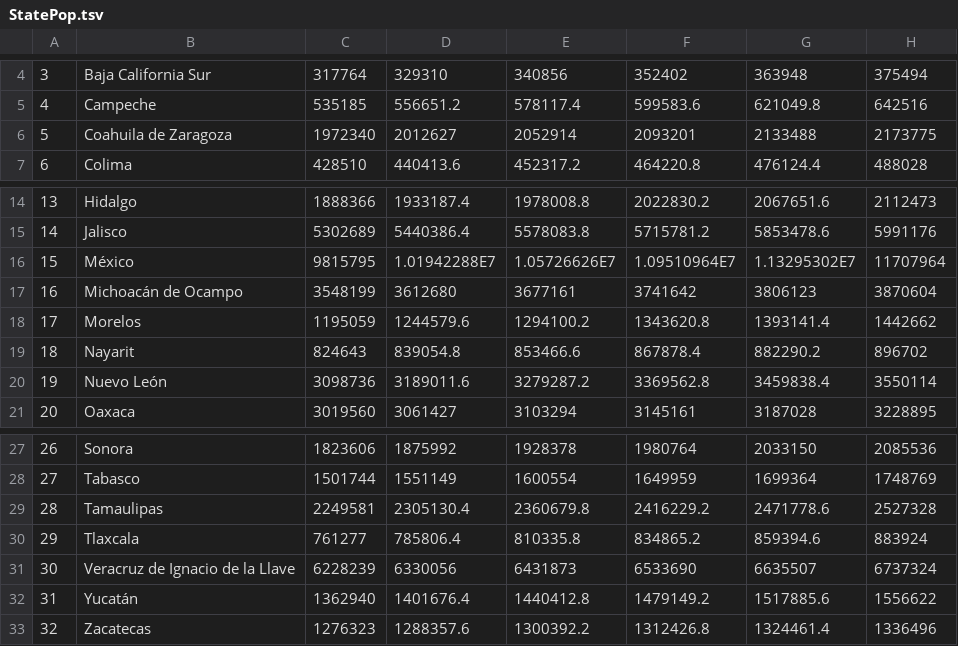
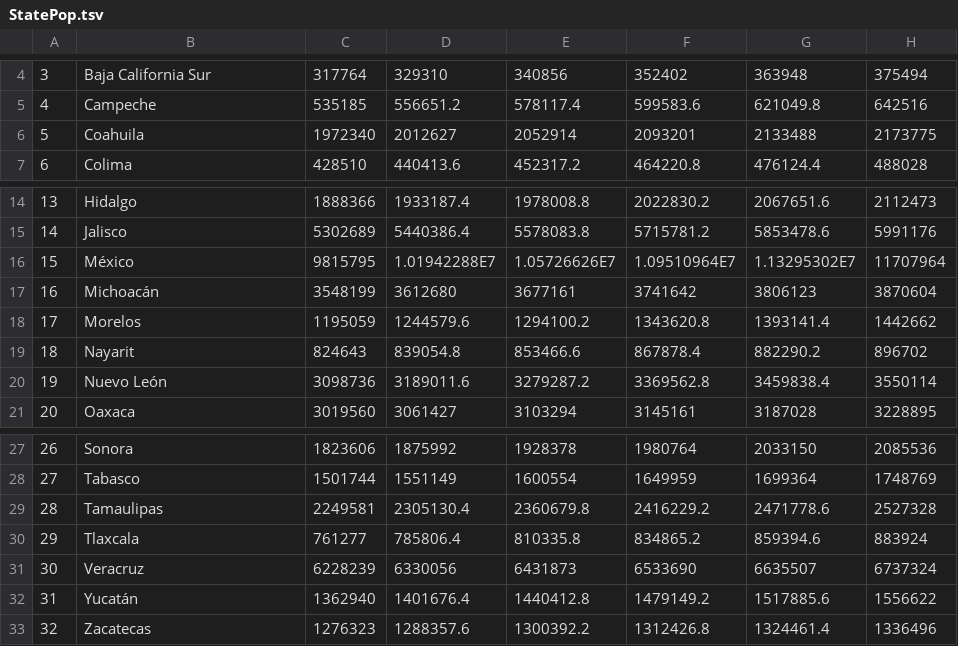
Before and after one commit to valepin/drugwar171, a TSV file: Data/StatePop.tsv, drawn as a sheet; only a part is shown, gaps mark what is left out; the diff names each change by its address in the sheet, - before the commit and + after, or states it on an @@ line.

```diff
--- a/Data/StatePop.tsv
+++ b/Data/StatePop.tsv
-B6: Coahuila de Zaragoza
+B6: Coahuila
-B17: Michoacán de Ocampo
+B17: Michoacán
-B31: Veracruz de Ignacio de la Llave
+B31: Veracruz
```
Also changed, not shown: Data/MunPopulationEst.tsv, 1 other file.
